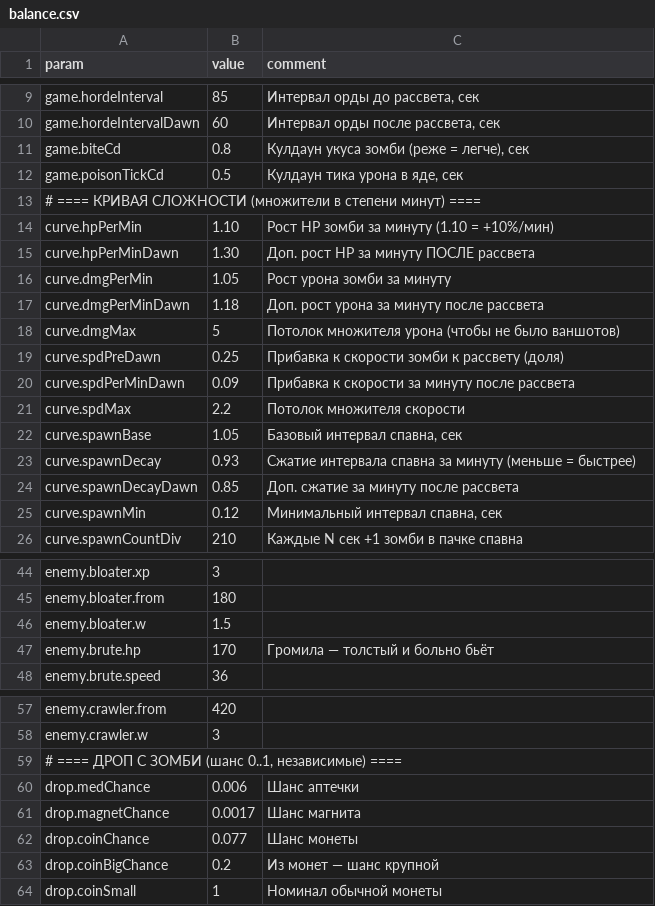
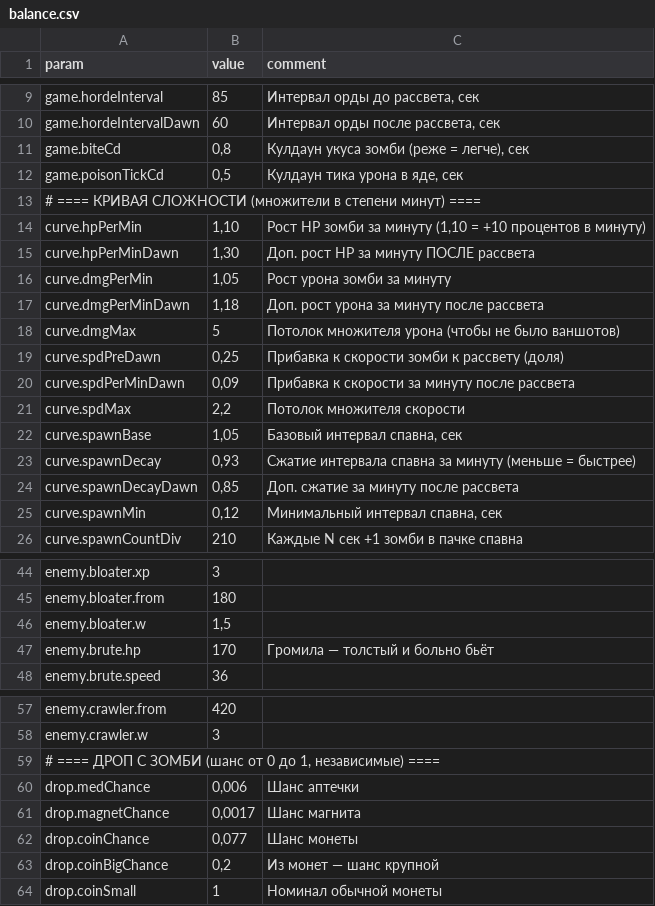
Before and after one commit to 7sp0tl1ght7/zombie-survivors, a CSV file: balance.csv, drawn as a sheet; only a part is shown, gaps mark what is left out; the diff covers the shown part only.

```diff
--- a/balance.csv
+++ b/balance.csv
@@ -10,17 +10,17 @@ game.hordeInterval;85;Интервал орды до рассвета, сек
 game.hordeIntervalDawn;60;Интервал орды после рассвета, сек
-game.biteCd;0.8;Кулдаун укуса зомби (реже = легче), сек
-game.poisonTickCd;0.5;Кулдаун тика урона в яде, сек
+game.biteCd;0,8;Кулдаун укуса зомби (реже = легче), сек
+game.poisonTickCd;0,5;Кулдаун тика урона в яде, сек
 # ==== КРИВАЯ СЛОЖНОСТИ (множители в степени минут) ====
-curve.hpPerMin;1.10;Рост HP зомби за минуту (1.10 = +10%/мин)
-curve.hpPerMinDawn;1.30;Доп. рост HP за минуту ПОСЛЕ рассвета
-curve.dmgPerMin;1.05;Рост урона зомби за минуту
-curve.dmgPerMinDawn;1.18;Доп. рост урона за минуту после рассвета
+curve.hpPerMin;1,10;Рост HP зомби за минуту (1,10 = +10 процентов в минуту)
+curve.hpPerMinDawn;1,30;Доп. рост HP за минуту ПОСЛЕ рассвета
+curve.dmgPerMin;1,05;Рост урона зомби за минуту
+curve.dmgPerMinDawn;1,18;Доп. рост урона за минуту после рассвета
 curve.dmgMax;5;Потолок множителя урона (чтобы не было ваншотов)
-curve.spdPreDawn;0.25;Прибавка к скорости зомби к рассвету (доля)
-curve.spdPerMinDawn;0.09;Прибавка к скорости за минуту после рассвета
-curve.spdMax;2.2;Потолок множителя скорости
-curve.spawnBase;1.05;Базовый интервал спавна, сек
-curve.spawnDecay;0.93;Сжатие интервала спавна за минуту (меньше = быстрее)
-curve.spawnDecayDawn;0.85;Доп. сжатие за минуту после рассвета
-curve.spawnMin;0.12;Минимальный интервал спавна, сек
+curve.spdPreDawn;0,25;Прибавка к скорости зомби к рассвету (доля)
+curve.spdPerMinDawn;0,09;Прибавка к скорости за минуту после рассвета
+curve.spdMax;2,2;Потолок множителя скорости
+curve.spawnBase;1,05;Базовый интервал спавна, сек
+curve.spawnDecay;0,93;Сжатие интервала спавна за минуту (меньше = быстрее)
+curve.spawnDecayDawn;0,85;Доп. сжатие за минуту после рассвета
+curve.spawnMin;0,12;Минимальный интервал спавна, сек
 curve.spawnCountDiv;210;Каждые N сек +1 зомби в пачке спавна
@@ -45,3 +45,3 @@ enemy.bloater.xp;3;
 enemy.bloater.from;180;
-enemy.bloater.w;1.5;
+enemy.bloater.w;1,5;
 enemy.brute.hp;170;Громила — толстый и больно бьёт
@@ -58,7 +58,7 @@ enemy.crawler.from;420;
 enemy.crawler.w;3;
-# ==== ДРОП С ЗОМБИ (шанс 0..1, независимые) ====
-drop.medChance;0.006;Шанс аптечки
-drop.magnetChance;0.0017;Шанс магнита
-drop.coinChance;0.077;Шанс монеты
-drop.coinBigChance;0.2;Из монет — шанс крупной
+# ==== ДРОП С ЗОМБИ (шанс от 0 до 1, независимые) ====
+drop.medChance;0,006;Шанс аптечки
+drop.magnetChance;0,0017;Шанс магнита
+drop.coinChance;0,077;Шанс монеты
+drop.coinBigChance;0,2;Из монет — шанс крупной
 drop.coinSmall;1;Номинал обычной монеты
```
Also changed, not shown: 33 edited cells elsewhere in this file.
